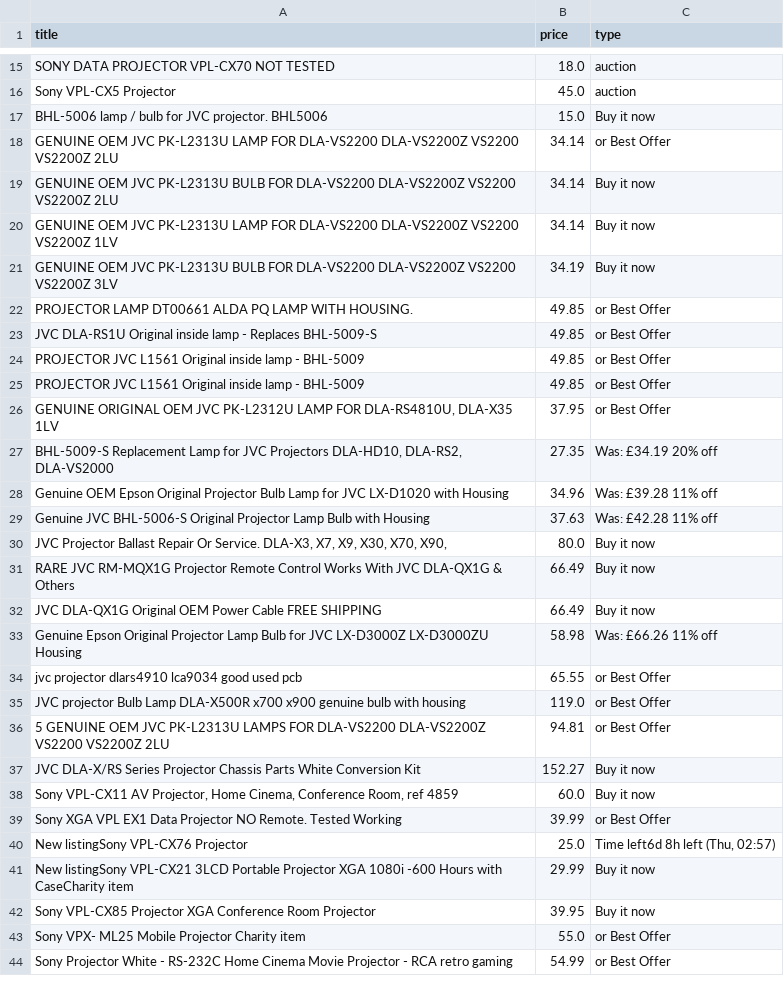
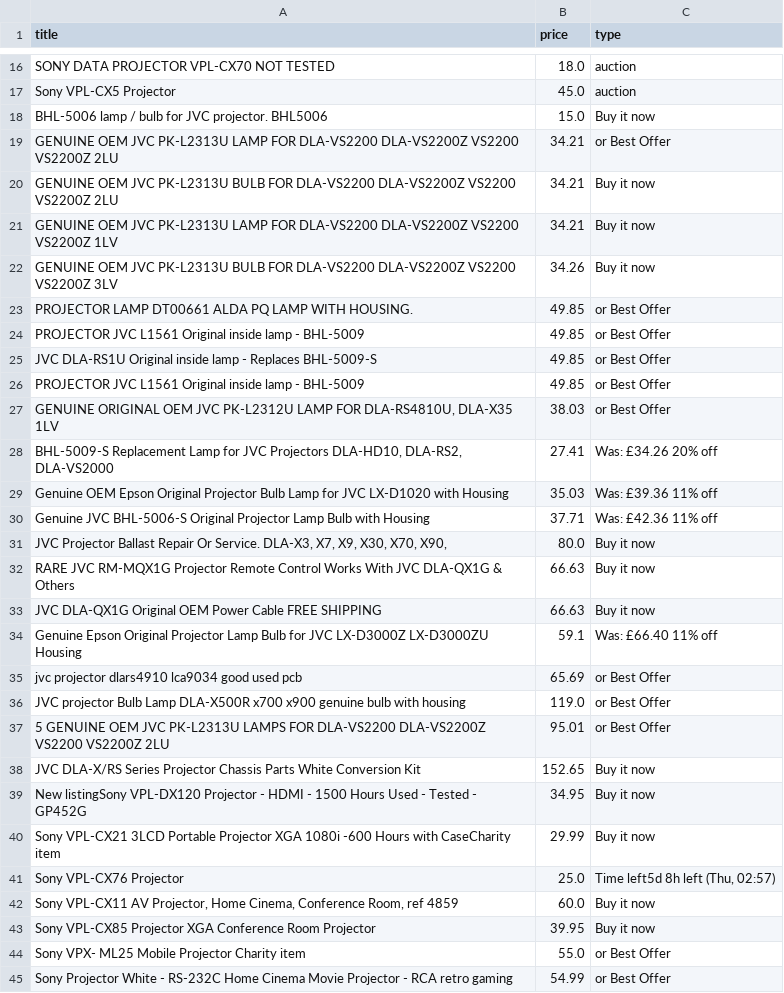
Before and after one commit to LFCottrell/Ebay_JVC, a CSV file: old_df.csv, drawn as a sheet; only a part is shown, gaps mark what is left out; the diff covers the shown part only.

```diff
--- a/old_df.csv
+++ b/old_df.csv
@@ -17,26 +18,26 @@ Sony VPL-CX5 Projector,45.0,auction
 BHL-5006 lamp / bulb for JVC projector. BHL5006,15.0,Buy it now
-GENUINE OEM JVC PK-L2313U LAMP FOR DLA-VS2200 DLA-VS2200Z VS2200 VS2200Z 2LU,34.14,or Best Offer
-GENUINE OEM JVC PK-L2313U BULB FOR DLA-VS2200 DLA-VS2200Z VS2200 VS2200Z 2LU,34.14,Buy it now
-GENUINE OEM JVC PK-L2313U LAMP FOR DLA-VS2200 DLA-VS2200Z VS2200 VS2200Z 1LV,34.14,Buy it now
-GENUINE OEM JVC PK-L2313U BULB FOR DLA-VS2200 DLA-VS2200Z VS2200 VS2200Z 3LV,34.19,Buy it now
+GENUINE OEM JVC PK-L2313U LAMP FOR DLA-VS2200 DLA-VS2200Z VS2200 VS2200Z 2LU,34.21,or Best Offer
+GENUINE OEM JVC PK-L2313U BULB FOR DLA-VS2200 DLA-VS2200Z VS2200 VS2200Z 2LU,34.21,Buy it now
+GENUINE OEM JVC PK-L2313U LAMP FOR DLA-VS2200 DLA-VS2200Z VS2200 VS2200Z 1LV,34.21,Buy it now
+GENUINE OEM JVC PK-L2313U BULB FOR DLA-VS2200 DLA-VS2200Z VS2200 VS2200Z 3LV,34.26,Buy it now
 PROJECTOR LAMP DT00661 ALDA PQ LAMP WITH HOUSING.,49.85,or Best Offer
+PROJECTOR JVC L1561 Original inside lamp - BHL-5009,49.85,or Best Offer
 JVC DLA-RS1U Original inside lamp - Replaces BHL-5009-S,49.85,or Best Offer
 PROJECTOR JVC L1561 Original inside lamp - BHL-5009,49.85,or Best Offer
-PROJECTOR JVC L1561 Original inside lamp - BHL-5009,49.85,or Best Offer
-"GENUINE ORIGINAL OEM JVC PK-L2312U LAMP FOR DLA-RS4810U, DLA-X35 1LV",37.95,or Best Offer
-"BHL-5009-S Replacement Lamp for JVC Projectors DLA-HD10, DLA-RS2, DLA-VS2000",27.35,Was: £34.19  20% off
-Genuine OEM Epson Original Projector Bulb Lamp for JVC LX-D1020 with Housing,34.96,Was: £39.28  11% off
-Genuine JVC BHL-5006-S Original Projector Lamp Bulb with Housing,37.63,Was: £42.28  11% off
+"GENUINE ORIGINAL OEM JVC PK-L2312U LAMP FOR DLA-RS4810U, DLA-X35 1LV",38.03,or Best Offer
+"BHL-5009-S Replacement Lamp for JVC Projectors DLA-HD10, DLA-RS2, DLA-VS2000",27.41,Was: £34.26  20% off
+Genuine OEM Epson Original Projector Bulb Lamp for JVC LX-D1020 with Housing,35.03,Was: £39.36  11% off
+Genuine JVC BHL-5006-S Original Projector Lamp Bulb with Housing,37.71,Was: £42.36  11% off
 "JVC Projector Ballast Repair Or Service. DLA-X3, X7,  X9, X30, X70, X90,",80.0,Buy it now
-RARE JVC RM-MQX1G Projector Remote Control Works With JVC DLA-QX1G & Others,66.49,Buy it now
-JVC DLA-QX1G Original OEM Power Cable FREE SHIPPING,66.49,Buy it now
-Genuine Epson Original Projector Lamp Bulb for JVC LX-D3000Z LX-D3000ZU Housing,58.98,Was: £66.26  11% off
-jvc projector dlars4910 lca9034 good used pcb,65.55,or Best Offer
+RARE JVC RM-MQX1G Projector Remote Control Works With JVC DLA-QX1G & Others,66.63,Buy it now
+JVC DLA-QX1G Original OEM Power Cable FREE SHIPPING,66.63,Buy it now
+Genuine Epson Original Projector Lamp Bulb for JVC LX-D3000Z LX-D3000ZU Housing,59.1,Was: £66.40  11% off
+jvc projector dlars4910 lca9034 good used pcb,65.69,or Best Offer
 JVC projector Bulb Lamp DLA-X500R x700 x900 genuine bulb with housing,119.0,or Best Offer
-5 GENUINE OEM JVC PK-L2313U LAMPS FOR DLA-VS2200 DLA-VS2200Z VS2200 VS2200Z 2LU,94.81,or Best Offer
-JVC DLA-X/RS Series Projector Chassis Parts White Conversion Kit,152.27,Buy it now
+5 GENUINE OEM JVC PK-L2313U LAMPS FOR DLA-VS2200 DLA-VS2200Z VS2200 VS2200Z 2LU,95.01,or Best Offer
+JVC DLA-X/RS Series Projector Chassis Parts White Conversion Kit,152.65,Buy it now
+New listingSony VPL-DX120 Projector - HDMI - 1500 Hours Used - Tested - GP452G,34.95,Buy it now
+Sony VPL-CX21 3LCD Portable Projector XGA 1080i -600 Hours with CaseCharity item,29.99,Buy it now
+Sony VPL-CX76  Projector ,25.0,"Time left5d 8h left (Thu, 02:57)"
 "Sony VPL-CX11 AV Projector, Home Cinema, Conference Room, ref 4859",60.0,Buy it now
-Sony XGA VPL EX1 Data Projector NO Remote. Tested Working,39.99,or Best Offer
-New listingSony VPL-CX76 Projector,25.0,"Time left6d 8h left (Thu, 02:57)"
-New listingSony VPL-CX21 3LCD Portable Projector XGA 1080i -600 Hours with CaseCharity item,29.99,Buy it now
 Sony VPL-CX85 Projector  XGA Conference Room Projector,39.95,Buy it now
```
Also changed, not shown: 5 added rows, 6 removed rows, 15 moved rows and 6 edited cells elsewhere in this file, new_df.csv, output_auction.csv, 1 other file.
